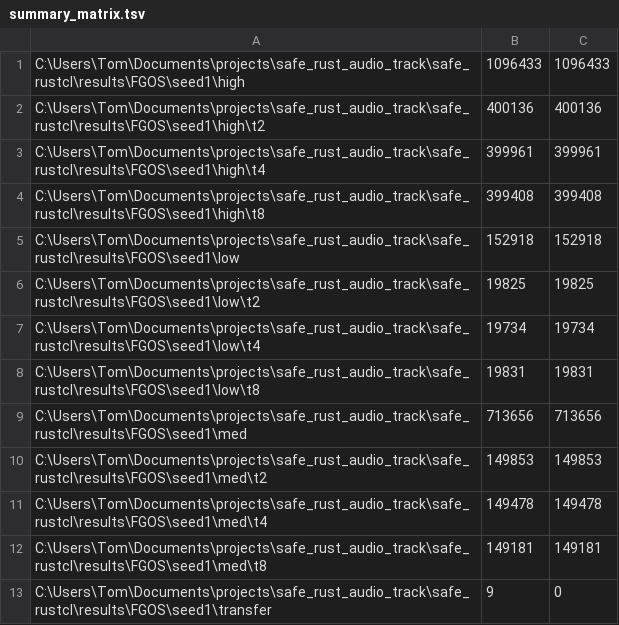
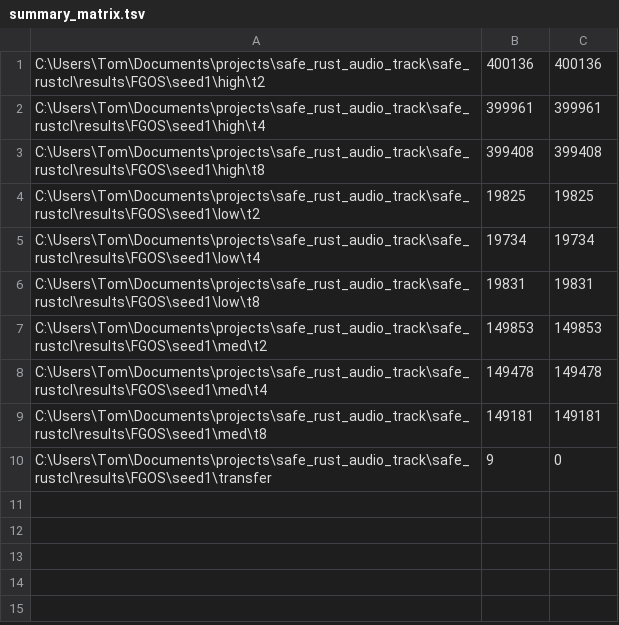
Before and after one commit to TheBuccaneer/safe_rustcl, a TSV file: results/FGOS/seed1/summary_matrix.tsv, drawn as a sheet; the diff names each change by its address in the sheet, - before the commit and + after, or states it on an @@ line.

```diff
--- a/results/FGOS/seed1/summary_matrix.tsv
+++ b/results/FGOS/seed1/summary_matrix.tsv
-row 1: C:\Users\Tom\Documents\projects\safe_rust_audio_track\safe_rustcl\results\FGOS\seed1\high | 1096433 | 1096433
-row 5: C:\Users\Tom\Documents\projects\safe_rust_audio_track\safe_rustcl\results\FGOS\seed1\low | 152918 | 152918
-row 9: C:\Users\Tom\Documents\projects\safe_rust_audio_track\safe_rustcl\results\FGOS\seed1\med | 713656 | 713656
```
Also changed, not shown: 24 other files.
